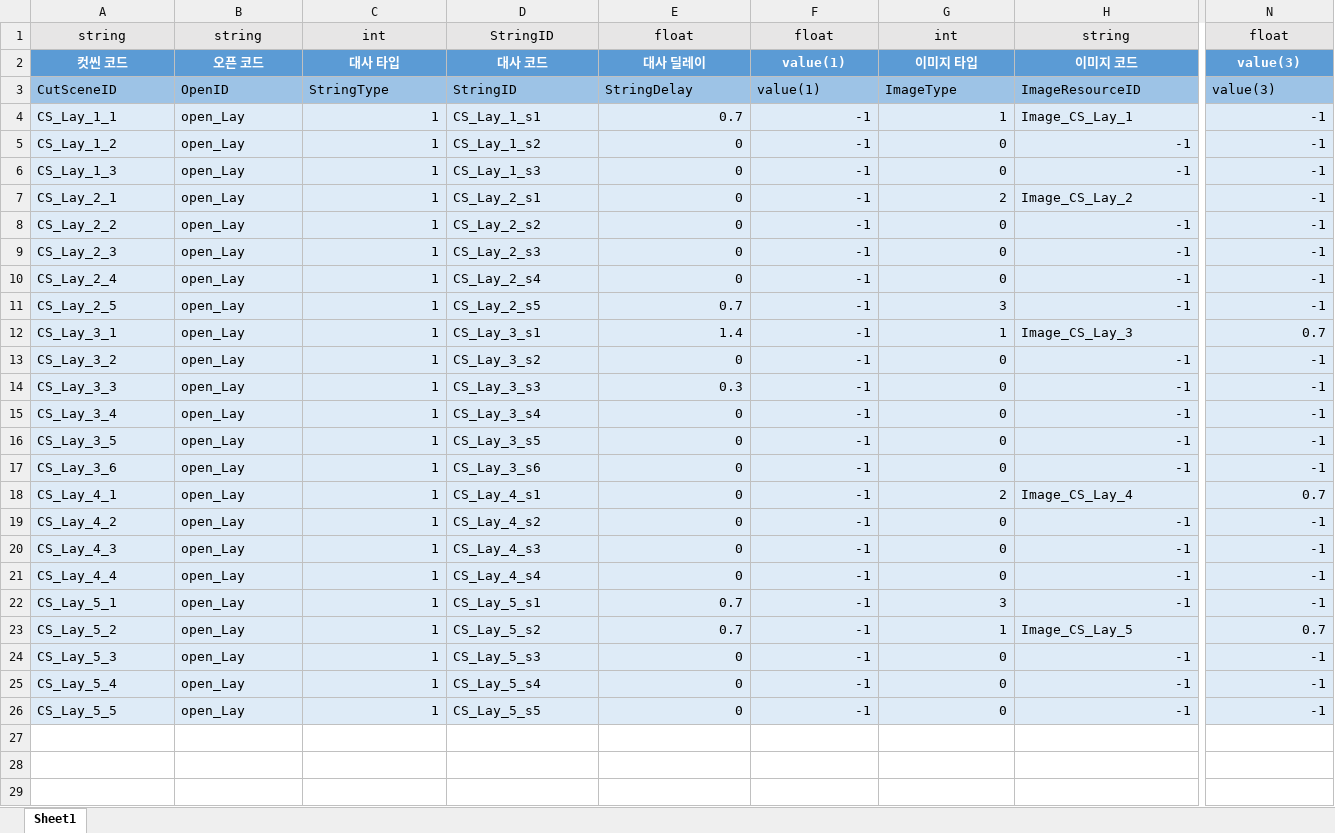
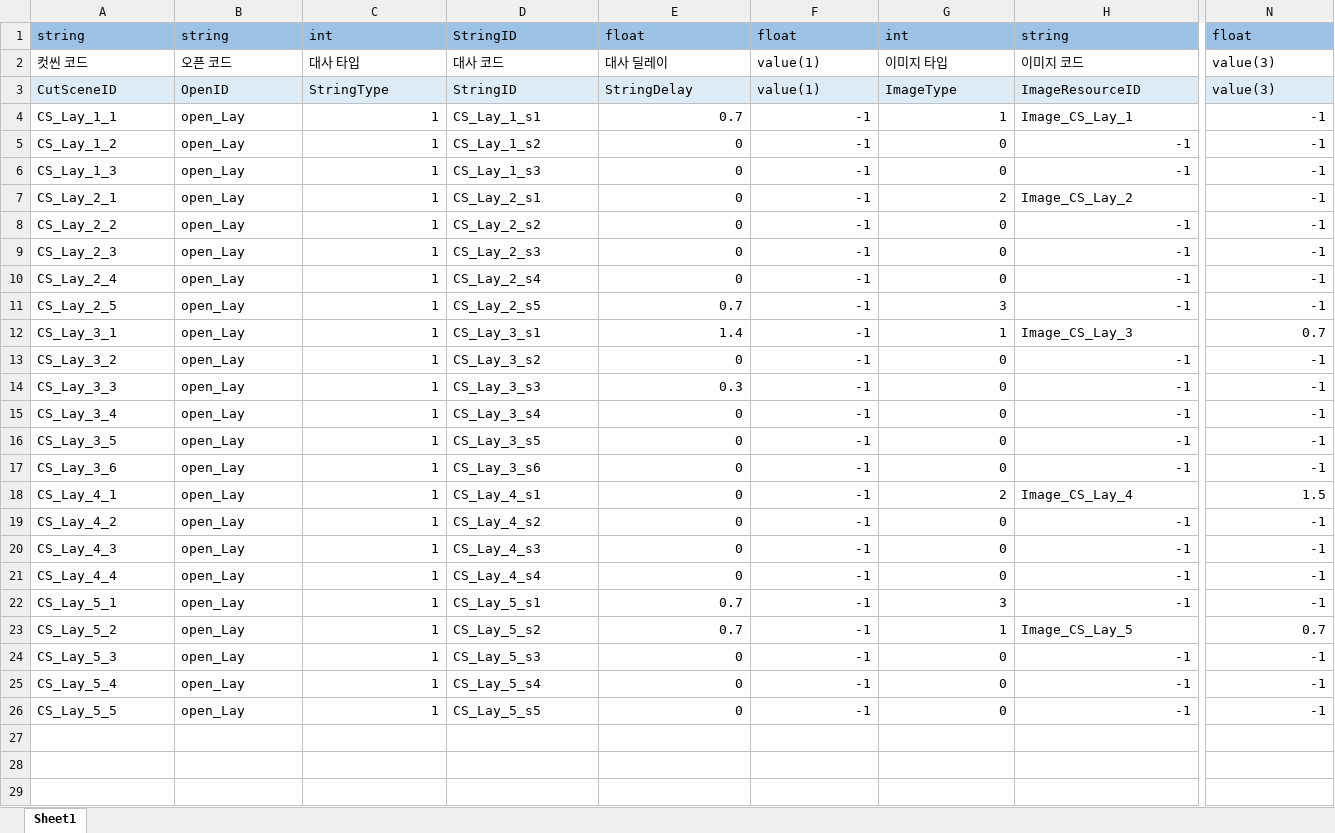
Before and after one commit to FrenzyNight/Heros-Manager, an Excel workbook: GameDesign/HMcsv설명/CutsceneTable.xlsx, sheet Sheet1, drawn as a sheet; only a part is shown, gaps mark what is left out; values as stored, in another font and other column widths than the file's, no borders; the diff covers the shown part only; the diff names each change by its address in the sheet, - before the commit and + after, or states it on an @@ line.

Commit message:
Cutscene

```diff
--- a/GameDesign/HMcsv설명/CutsceneTable.xlsx (sheet Sheet1)
+++ b/GameDesign/HMcsv설명/CutsceneTable.xlsx (sheet Sheet1)
-A1:N1 fill: #E7E6E6
+A1:N1 fill: #9CC3E6
-A1:N2 alignment: center
+A1:N2 alignment: left
@@ A2:N2 fill: #5B9BD5 → none, bold: on → off, text colour: #FFFFFF → black @@
-A3:N3 fill: #9DC3E6
+A3:N3 fill: #DDEBF7
-A4:N26 fill: #DEEBF7
+A4:N26 fill: none
-N18: 0.7
+N18: 1.5
```
Also changed, not shown: cell formats elsewhere in this sheet, 36 other files.
